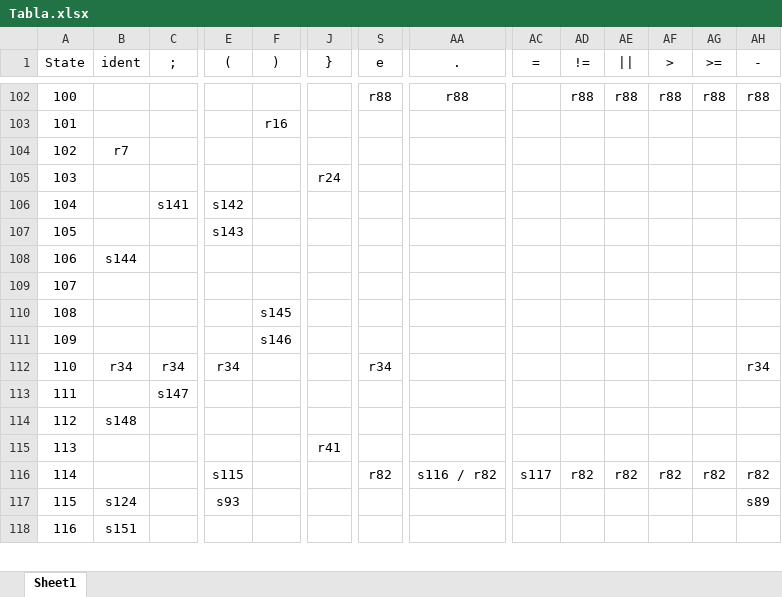
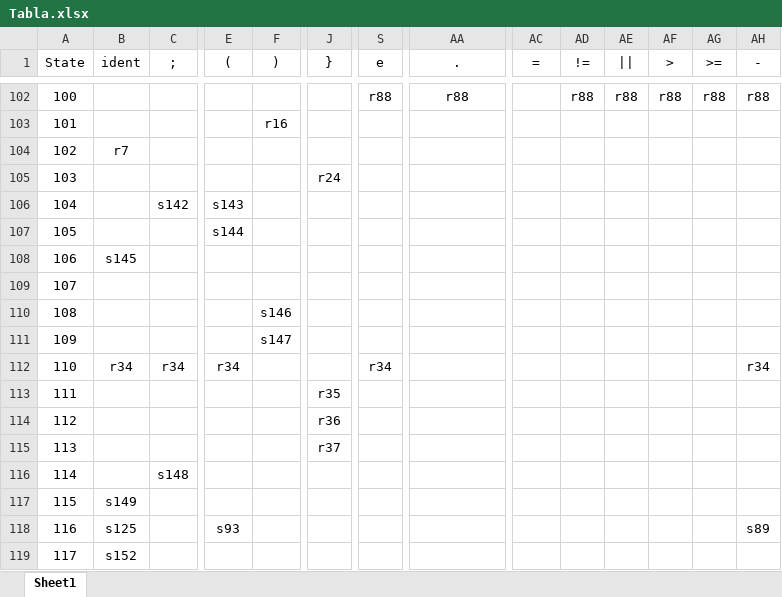
Before and after one commit to Deal-RP/Proyecto-Compiladores, an Excel workbook: mimij/mimij/AnalisiSintactico/Tabla.xlsx, sheet Sheet1, drawn as a sheet; only a part is shown, gaps mark what is left out; values as stored, in another font and other column widths than the file's, no borders; removed rows and columns are numbered as before the commit, all else as after; rows hold the shown columns only; the diff covers the shown part only; the diff names each change by its address in the sheet, - before the commit and + after, or states it on an @@ line.

```diff
--- a/mimij/mimij/AnalisiSintactico/Tabla.xlsx (sheet Sheet1)
+++ b/mimij/mimij/AnalisiSintactico/Tabla.xlsx (sheet Sheet1)
-C106 (;): s141
+C106 (;): s142
-E106 ((): s142
+E106 ((): s143
-E107 ((): s143
+E107 ((): s144
-B108 (ident): s144
+B108 (ident): s145
-F110 ()): s145
+F110 ()): s146
-F111 ()): s146
+F111 ()): s147
-C113 (;): s147
+C113 (;): (empty)
-J113 (}): (empty)
+J113 (}): r35
-B114 (ident): s148
+B114 (ident): (empty)
-J114 (}): (empty)
+J114 (}): r36
-J115 (}): r41
+J115 (}): r37
-C116 (;): (empty)
+C116 (;): s148
-E116 ((): s115
+E116 ((): (empty)
-S116 (e): r82
+S116 (e): (empty)
-AA116 (.): s116 / r82
+AA116 (.): (empty)
-AC116 (=): s117
+AC116 (=): (empty)
-AD116 (!=): r82
+AD116 (!=): (empty)
-AE116 (||): r82
+AE116 (||): (empty)
-AF116 (>): r82
+AF116 (>): (empty)
-AG116 (>=): r82
+AG116 (>=): (empty)
-AH116 (-): r82
+AH116 (-): (empty)
+row 117: 115 | s149
-A118 (State): 115
+A118 (State): 116
-B118 (ident): s124
+B118 (ident): s125
-row 118: 116 | s151
+row 119: 117 | s152
```
Also changed, not shown: 16 added rows, 17 removed rows and 216 edited cells elsewhere in this sheet, 1 other file.
